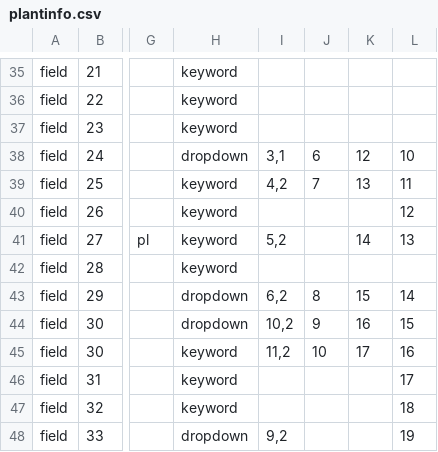
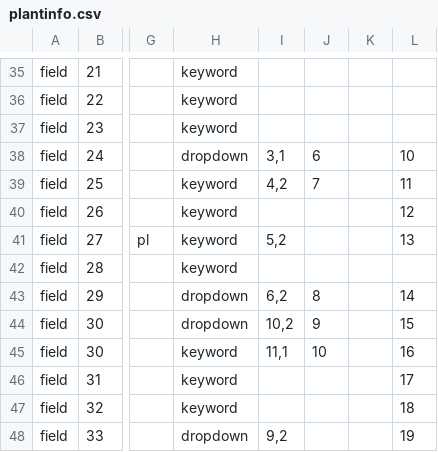
Before and after one commit to zhang-yanan/botgarden_project, a CSV file: search/plantinfo.csv, drawn as a sheet; only a part is shown, gaps mark what is left out; the diff covers the shown part only; the diff names each change by its address in the sheet, - before the commit and + after, or states it on an @@ line.

```diff
--- a/search/plantinfo.csv
+++ b/search/plantinfo.csv
-K38: 12
+K38: (empty)
-K39: 13
+K39: (empty)
-K41: 14
+K41: (empty)
-K43: 15
+K43: (empty)
-K44: 16
+K44: (empty)
-I45: 11,2
+I45: 11,1
-K45: 17
+K45: (empty)
```
Also changed, not shown: 3 added rows, 2 removed rows and 15 edited cells elsewhere in this file, 6 other files.
